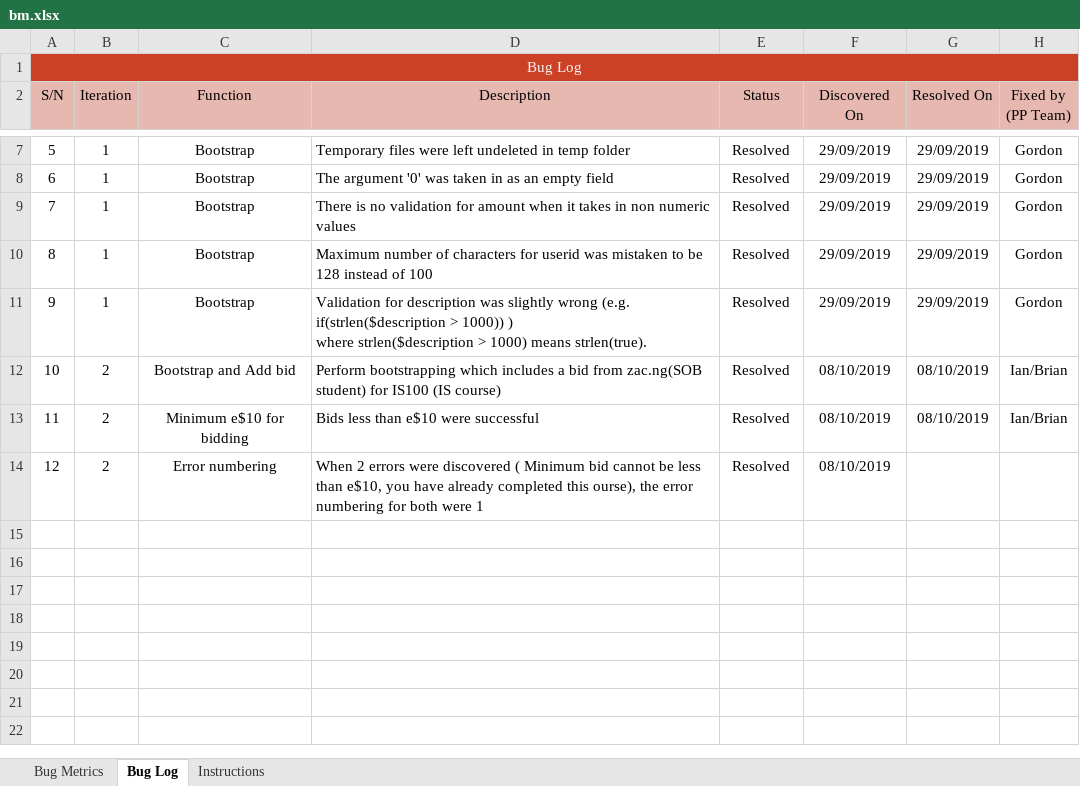
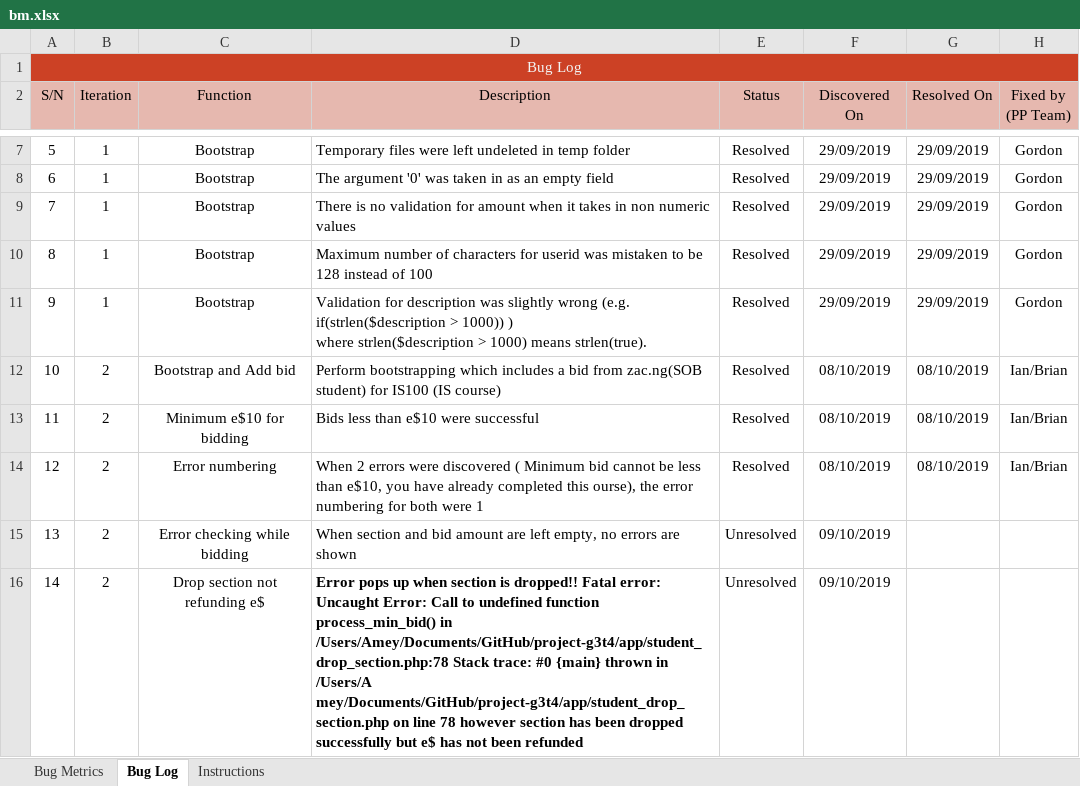
Before and after one commit to ameyrathi/SWE-Project, an Excel workbook: metrics/bm.xlsx, sheet Bug Log, drawn as a sheet; only a part is shown, gaps mark what is left out; values as stored, in another font and other column widths than the file's, no borders; conditional formats not drawn; the diff names each change by its address in the sheet, - before the commit and + after, or states it on an @@ line.

Commit message:
updated bug metrics from manual testing

```diff
--- a/metrics/bm.xlsx (sheet Bug Log)
+++ b/metrics/bm.xlsx (sheet Bug Log)
-G14 (Resolved On): (empty)
+G14 (Resolved On): 08/10/2019
-H14 (Fixed by (PP Team)): (empty)
+H14 (Fixed by (PP Team)): Ian/Brian
+row 15: 13 | 2 | Error checking while bidding | When section and bid amount are left empty, no errors are shown | Unresolved | 09/10/2019
+row 16: 14 | 2 | Drop section not refunding e$ | Error pops up when section is dropped!! Fatal error: Uncaught Error: Call to undefined function process_min_bid() in /Users/Amey/Documents/GitHub/project-g3t4/app/student_drop_section.php:78 Stack trace: #0 {main} thrown in /Users/A mey/Documents/GitHub/project-g3t4/app/student_drop_section.php on line 78 however section has been dropped successfully but e$ has not been refunded | Unresolved | 09/10/2019
```
Also changed, not shown: 1 other file.
